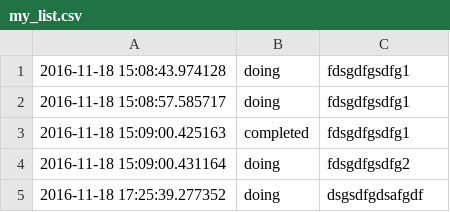
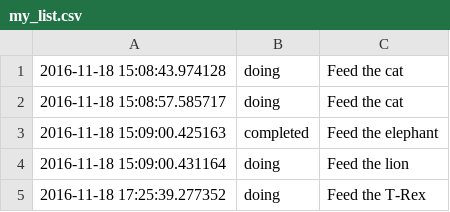
Before and after one commit to greenfox-zerda-lasers/tamasc, a CSV file: todo/my_list.csv, drawn as a sheet.

```diff
--- a/todo/my_list.csv
+++ b/todo/my_list.csv
@@ -1,5 +1,5 @@
-2016-11-18 15:08:43.974128|doing|fdsgdfgsdfg1
-2016-11-18 15:08:57.585717|doing|fdsgdfgsdfg1
-2016-11-18 15:09:00.425163|completed|fdsgdfgsdfg1
-2016-11-18 15:09:00.431164|doing|fdsgdfgsdfg2
-2016-11-18 17:25:39.277352|doing|dsgsdfgdsafgdf
+2016-11-18 15:08:43.974128|doing|Feed the cat
+2016-11-18 15:08:57.585717|doing|Feed the cat
+2016-11-18 15:09:00.425163|completed|Feed the elephant
+2016-11-18 15:09:00.431164|doing|Feed the lion
+2016-11-18 17:25:39.277352|doing|Feed the T-Rex
```
Also changed, not shown: 21 other files.
